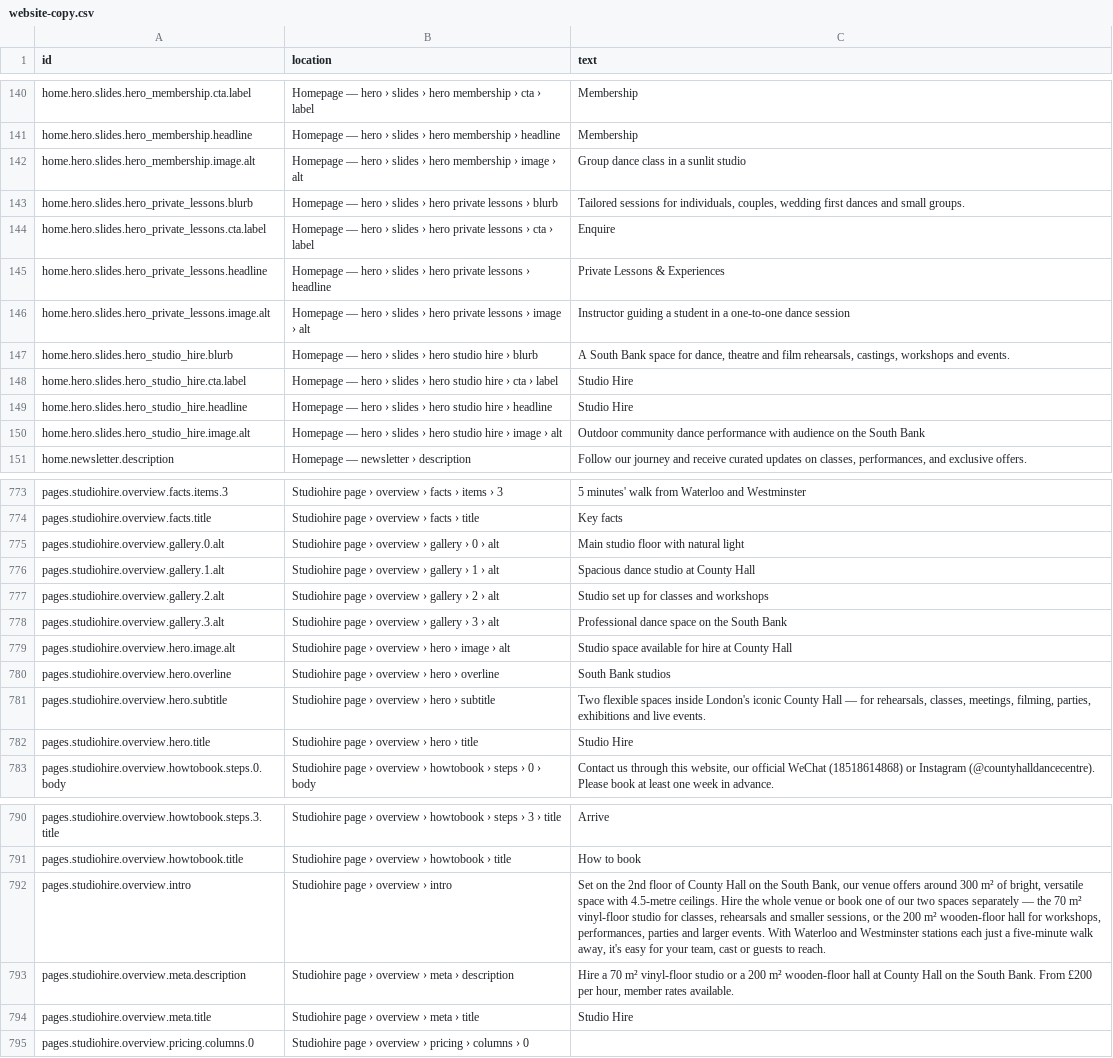
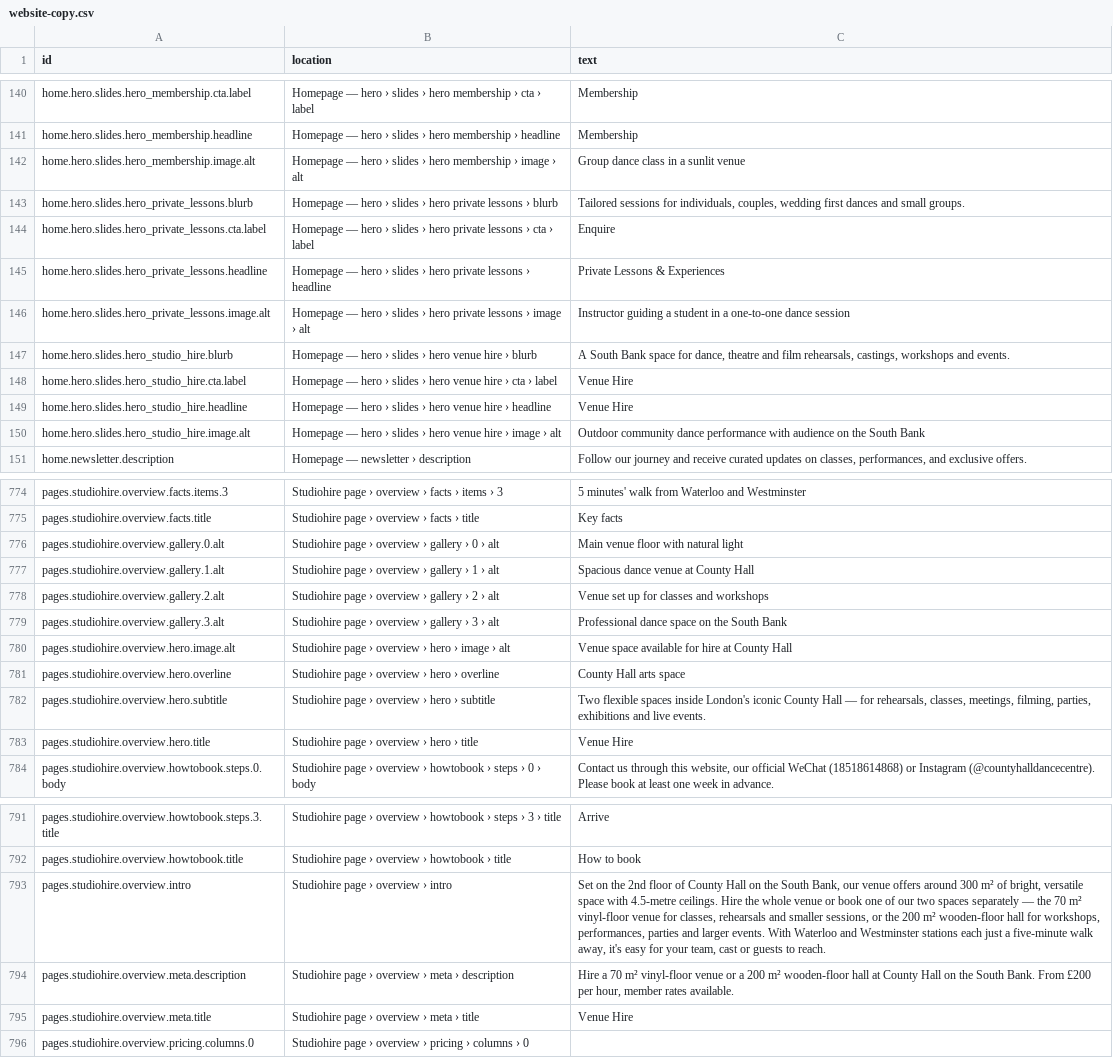
Before and after one commit to uuzhang69-droid/chd-pas-website, a CSV file: content/website-copy.csv, drawn as a sheet; only a part is shown, gaps mark what is left out; addresses are those after the commit; the diff covers the shown part only; the diff names each change by its address in the sheet, - before the commit and + after, or states it on an @@ line.

```diff
--- a/content/website-copy.csv
+++ b/content/website-copy.csv
-C142 (text): Group dance class in a sunlit studio
+C142 (text): Group dance class in a sunlit venue
-B147 (location): …› hero studio hire ›…
+B147 (location): …› hero venue hire ›…
-B148 (location): …› hero studio hire ›…
+B148 (location): …› hero venue hire ›…
-C148:C149 (text): Studio Hire
+C148:C149 (text): Venue Hire
-B149 (location): …› hero studio hire ›…
+B149 (location): …› hero venue hire ›…
-B150 (location): …› hero studio hire ›…
+B150 (location): …› hero venue hire ›…
-C776 (text): Main studio floor with natural light
+C776 (text): Main venue floor with natural light
-C777 (text): Spacious dance studio at County Hall
+C777 (text): Spacious dance venue at County Hall
-C778 (text): Studio set up for classes and workshops
+C778 (text): Venue set up for classes and workshops
-C780 (text): Studio space available…
+C780 (text): Venue space available…
-C781 (text): South Bank studios
+C781 (text): County Hall arts space
-C783 (text): Studio Hire
+C783 (text): Venue Hire
-C793 (text): …m² vinyl-floor studio for classes,…
+C793 (text): …m² vinyl-floor venue for classes,…
-C794 (text): …m² vinyl-floor studio or a…
+C794 (text): …m² vinyl-floor venue or a…
-C795 (text): Studio Hire
+C795 (text): Venue Hire
```
Also changed, not shown: 4 added rows, 2 removed rows and 46 edited cells elsewhere in this file, content/home-page-copy.csv, 31 other files.
